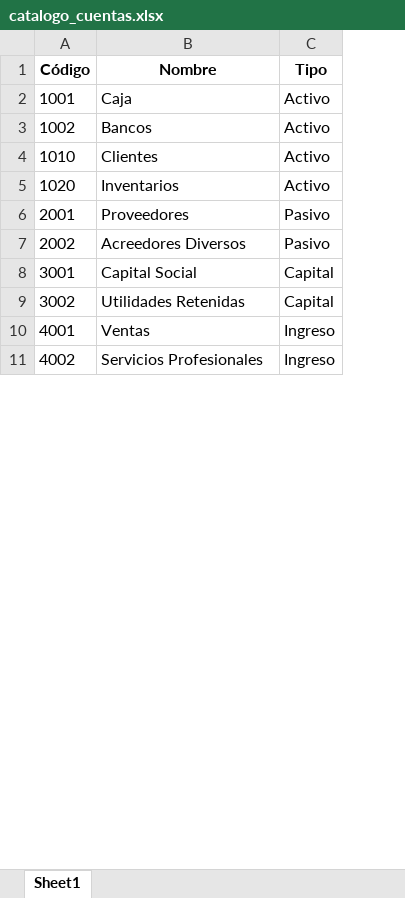
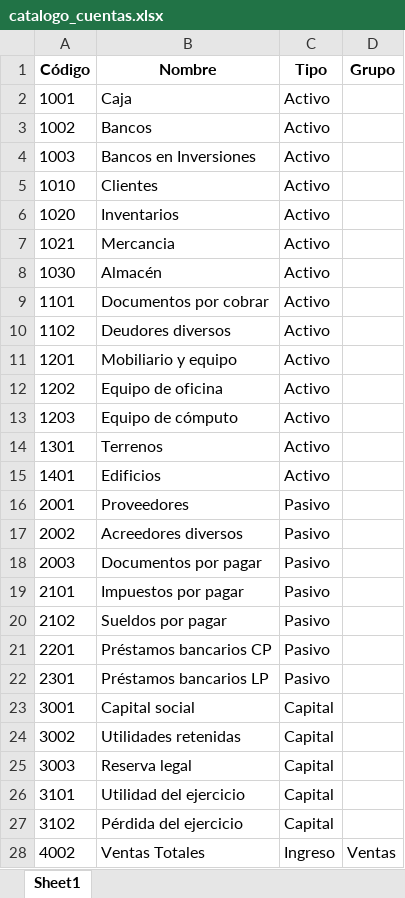
Before and after one commit to ripxstein/Estados-financieros, an Excel workbook: catalogo_cuentas.xlsx, sheet Sheet1, drawn as a sheet; only a part is shown; values as stored, in another font and other column widths than the file's, no borders; removed rows and columns are numbered as before the commit, all else as after; the diff covers the shown part only; the diff names each change by its address in the sheet, - before the commit and + after, or states it on an @@ line.

```diff
--- a/catalogo_cuentas.xlsx (sheet Sheet1)
+++ b/catalogo_cuentas.xlsx (sheet Sheet1)
+column D (Grupo), row 28: Ventas
+row 4: 1003 | Bancos en Inversiones | Activo
+row 7: 1021 | Mercancia | Activo
+row 8: 1030 | Almacén | Activo
+row 9: 1101 | Documentos por cobrar | Activo
+row 10: 1102 | Deudores diversos | Activo
+row 11: 1201 | Mobiliario y equipo | Activo
+row 12: 1202 | Equipo de oficina | Activo
+row 13: 1203 | Equipo de cómputo | Activo
+row 14: 1301 | Terrenos | Activo
+row 15: 1401 | Edificios | Activo
-B17 (Nombre): Acreedores Diversos
+B17 (Nombre): Acreedores diversos
+row 18: 2003 | Documentos por pagar | Pasivo
+row 19: 2101 | Impuestos por pagar | Pasivo
+row 20: 2102 | Sueldos por pagar | Pasivo
+row 21: 2201 | Préstamos bancarios CP | Pasivo
+row 22: 2301 | Préstamos bancarios LP | Pasivo
-B23 (Nombre): Capital Social
+B23 (Nombre): Capital social
-B24 (Nombre): Utilidades Retenidas
+B24 (Nombre): Utilidades retenidas
-row 10: 4001 | Ventas | Ingreso
+row 25: 3003 | Reserva legal | Capital
+row 26: 3101 | Utilidad del ejercicio | Capital
+row 27: 3102 | Pérdida del ejercicio | Capital
-B28 (Nombre): Servicios Profesionales
+B28 (Nombre): Ventas Totales
```
Also changed, not shown: 29 added rows and 3 edited cells elsewhere in this sheet, 13 other files.
